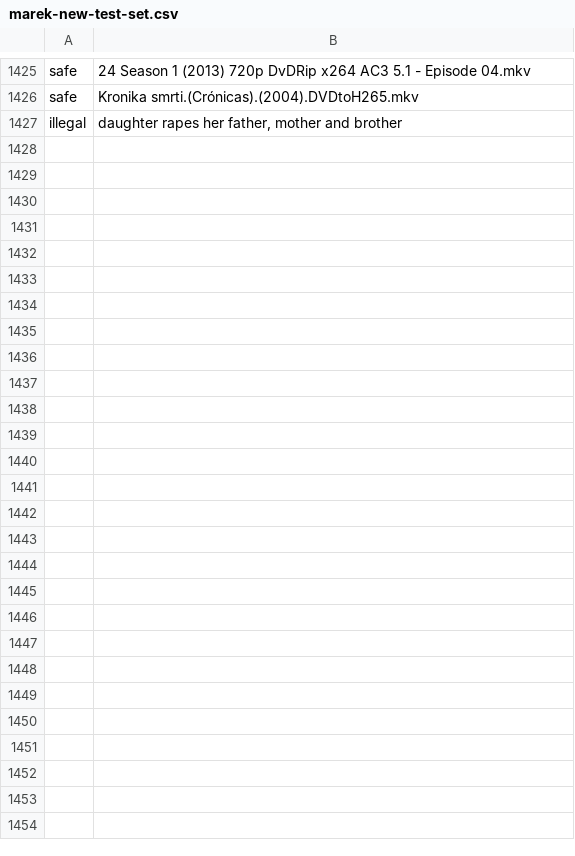
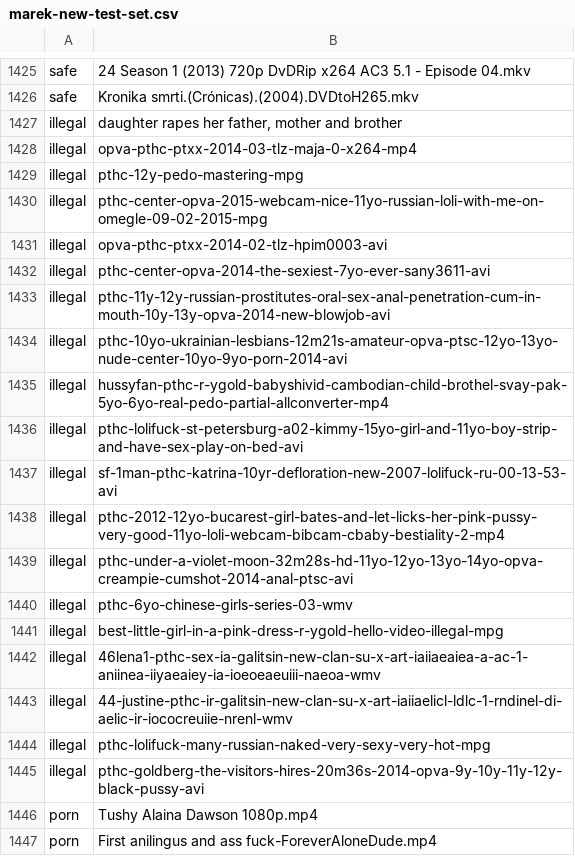
Before and after one commit to revelon/utWebSpeed, a CSV file: SentenceScoring/marek-new-test-set.csv, drawn as a sheet; only a part is shown, gaps mark what is left out; the diff covers the shown part only.

```diff
--- a/SentenceScoring/marek-new-test-set.csv
+++ b/SentenceScoring/marek-new-test-set.csv
@@ -1427 +1427,21 @@ safe	Kronika smrti.(Crónicas).(2004).DVDtoH265.mkv
 illegal	daughter rapes her father, mother and brother
+illegal	opva-pthc-ptxx-2014-03-tlz-maja-0-x264-mp4
+illegal	pthc-12y-pedo-mastering-mpg
+illegal	pthc-center-opva-2015-webcam-nice-11yo-russian-loli-with-me-on-omegle-09-02-2015-mpg
+illegal	opva-pthc-ptxx-2014-02-tlz-hpim0003-avi
+illegal	pthc-center-opva-2014-the-sexiest-7yo-ever-sany3611-avi
+illegal	pthc-11y-12y-russian-prostitutes-oral-sex-anal-penetration-cum-in-mouth-10y-13y-opva-2014-new-blowjob-avi
+illegal	pthc-10yo-ukrainian-lesbians-12m21s-amateur-opva-ptsc-12yo-13yo-nude-center-10yo-9yo-porn-2014-avi
+illegal	hussyfan-pthc-r-ygold-babyshivid-cambodian-child-brothel-svay-pak-5yo-6yo-real-pedo-partial-allconverter-mp4
+illegal	pthc-lolifuck-st-petersburg-a02-kimmy-15yo-girl-and-11yo-boy-strip-and-have-sex-play-on-bed-avi
+illegal	sf-1man-pthc-katrina-10yr-defloration-new-2007-lolifuck-ru-00-13-53-avi
+illegal	pthc-2012-12yo-bucarest-girl-bates-and-let-licks-her-pink-pussy-very-good-11yo-loli-webcam-bibcam-cbaby-bestiality-2-mp4
+illegal	pthc-under-a-violet-moon-32m28s-hd-11yo-12yo-13yo-14yo-opva-creampie-cumshot-2014-anal-ptsc-avi
+illegal	pthc-6yo-chinese-girls-series-03-wmv
+illegal	best-little-girl-in-a-pink-dress-r-ygold-hello-video-illegal-mpg
+illegal	46lena1-pthc-sex-ia-galitsin-new-clan-su-x-art-iaiiaeaiea-a-ac-1-aniinea-iiyaeaiey-ia-ioeoeaeuiii-naeoa-wmv
+illegal	44-justine-pthc-ir-galitsin-new-clan-su-x-art-iaiiaelicl-ldlc-1-rndinel-di-aelic-ir-iococreuiie-nrenl-wmv
+illegal	pthc-lolifuck-many-russian-naked-very-sexy-very-hot-mpg
+illegal	pthc-goldberg-the-visitors-hires-20m36s-2014-opva-9y-10y-11y-12y-black-pussy-avi
+porn	Tushy Alaina Dawson 1080p.mp4
+porn	First anilingus and ass fuck-ForeverAloneDude.mp4
```
Also changed, not shown: 15 added rows elsewhere in this file, SentenceScoring/v6.csv, 1 other file.
